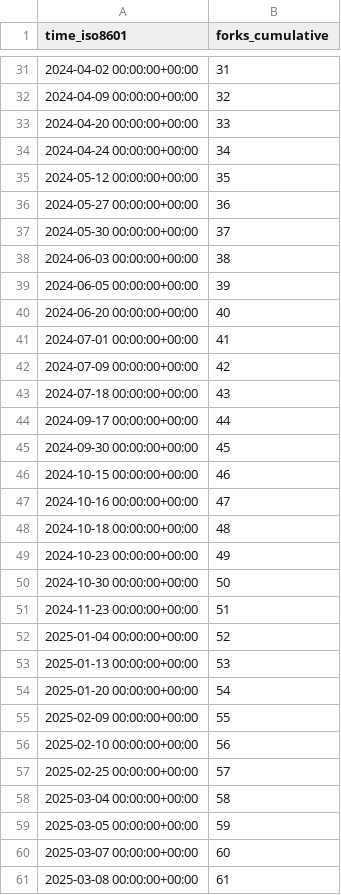
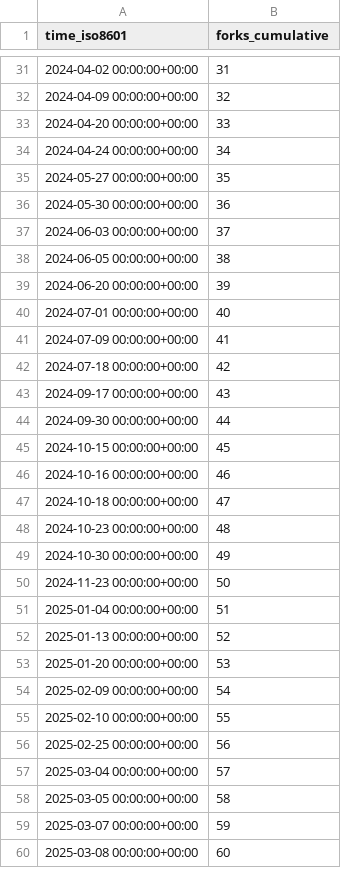
Before and after one commit to SAP/e-mobility-charging-stations-simulator, a CSV file: SAP/e-mobility-charging-stations-simulator/ghrs-data/forks.csv, drawn as a sheet; only a part is shown, gaps mark what is left out; the diff covers the shown part only.

```diff
--- a/SAP/e-mobility-charging-stations-simulator/ghrs-data/forks.csv
+++ b/SAP/e-mobility-charging-stations-simulator/ghrs-data/forks.csv
@@ -34,28 +34,27 @@ time_iso8601,forks_cumulative
 2024-04-24 00:00:00+00:00,34
-2024-05-12 00:00:00+00:00,35
-2024-05-27 00:00:00+00:00,36
-2024-05-30 00:00:00+00:00,37
-2024-06-03 00:00:00+00:00,38
-2024-06-05 00:00:00+00:00,39
-2024-06-20 00:00:00+00:00,40
-2024-07-01 00:00:00+00:00,41
-2024-07-09 00:00:00+00:00,42
-2024-07-18 00:00:00+00:00,43
-2024-09-17 00:00:00+00:00,44
-2024-09-30 00:00:00+00:00,45
-2024-10-15 00:00:00+00:00,46
-2024-10-16 00:00:00+00:00,47
-2024-10-18 00:00:00+00:00,48
-2024-10-23 00:00:00+00:00,49
-2024-10-30 00:00:00+00:00,50
-2024-11-23 00:00:00+00:00,51
-2025-01-04 00:00:00+00:00,52
-2025-01-13 00:00:00+00:00,53
-2025-01-20 00:00:00+00:00,54
-2025-02-09 00:00:00+00:00,55
-2025-02-10 00:00:00+00:00,56
-2025-02-25 00:00:00+00:00,57
-2025-03-04 00:00:00+00:00,58
-2025-03-05 00:00:00+00:00,59
-2025-03-07 00:00:00+00:00,60
-2025-03-08 00:00:00+00:00,61
+2024-05-27 00:00:00+00:00,35
+2024-05-30 00:00:00+00:00,36
+2024-06-03 00:00:00+00:00,37
+2024-06-05 00:00:00+00:00,38
+2024-06-20 00:00:00+00:00,39
+2024-07-01 00:00:00+00:00,40
+2024-07-09 00:00:00+00:00,41
+2024-07-18 00:00:00+00:00,42
+2024-09-17 00:00:00+00:00,43
+2024-09-30 00:00:00+00:00,44
+2024-10-15 00:00:00+00:00,45
+2024-10-16 00:00:00+00:00,46
+2024-10-18 00:00:00+00:00,47
+2024-10-23 00:00:00+00:00,48
+2024-10-30 00:00:00+00:00,49
+2024-11-23 00:00:00+00:00,50
+2025-01-04 00:00:00+00:00,51
+2025-01-13 00:00:00+00:00,52
+2025-01-20 00:00:00+00:00,53
+2025-02-09 00:00:00+00:00,54
+2025-02-10 00:00:00+00:00,55
+2025-02-25 00:00:00+00:00,56
+2025-03-04 00:00:00+00:00,57
+2025-03-05 00:00:00+00:00,58
+2025-03-07 00:00:00+00:00,59
+2025-03-08 00:00:00+00:00,60
```
Also changed, not shown: 30 edited cells elsewhere in this file.
